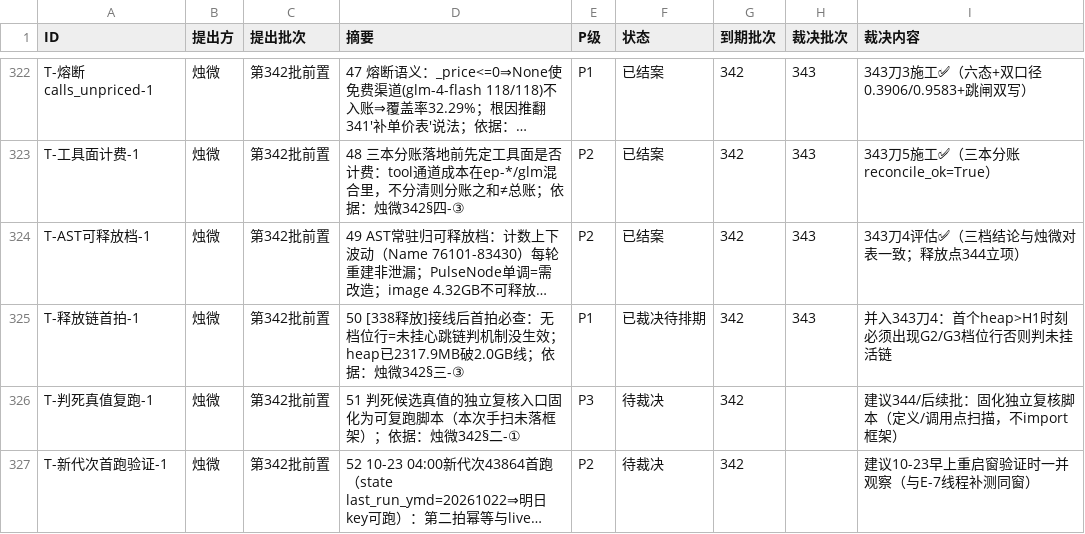
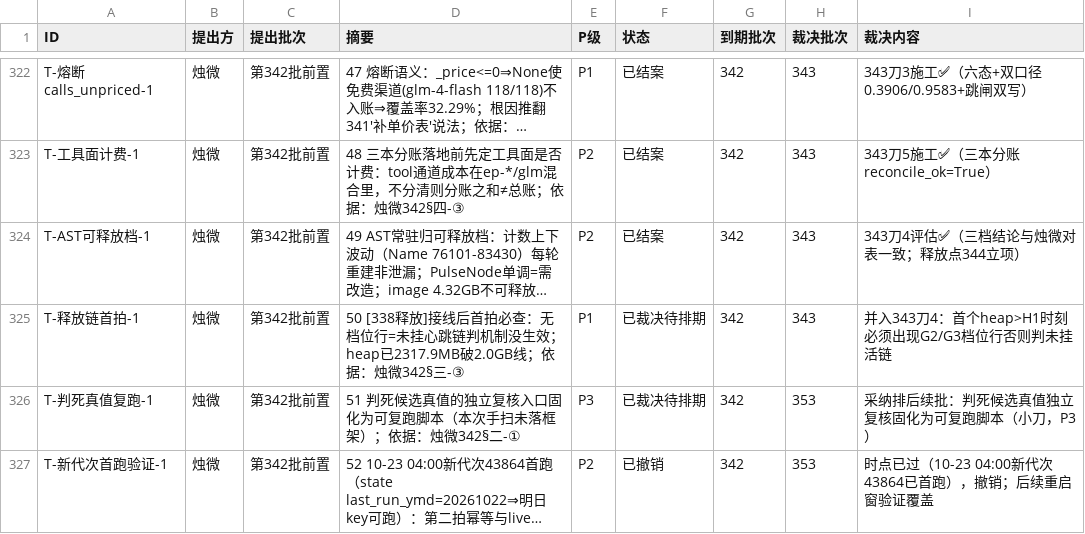
Before and after one commit to 825980399/tongtong-pulse-v9, a CSV file: docs/台账/待裁决登记册.csv, drawn as a sheet; only a part is shown, gaps mark what is left out; long unchanged cells end in …; the diff names each change by its address in the sheet, - before the commit and + after, or states it on an @@ line.

```diff
--- a/docs/台账/待裁决登记册.csv
+++ b/docs/台账/待裁决登记册.csv
-F326 (状态): 待裁决
+F326 (状态): 已裁决待排期
-H326:H327 (裁决批次): (empty)
+H326:H327 (裁决批次): 353
-I326 (裁决内容): 建议344/后续批：固化独立复核脚本（定义/调用点扫描，不import框架）
+I326 (裁决内容): 采纳排后续批：判死候选真值独立复核固化为可复跑脚本（小刀，P3）
-F327 (状态): 待裁决
+F327 (状态): 已撤销
-I327 (裁决内容): 建议10-23早上重启窗验证时一并观察（与E-7线程补测同窗）
+I327 (裁决内容): 时点已过（10-23 04:00新代次43864已首跑），撤销；后续重启窗验证覆盖
```
Also changed, not shown: 1 other file.
